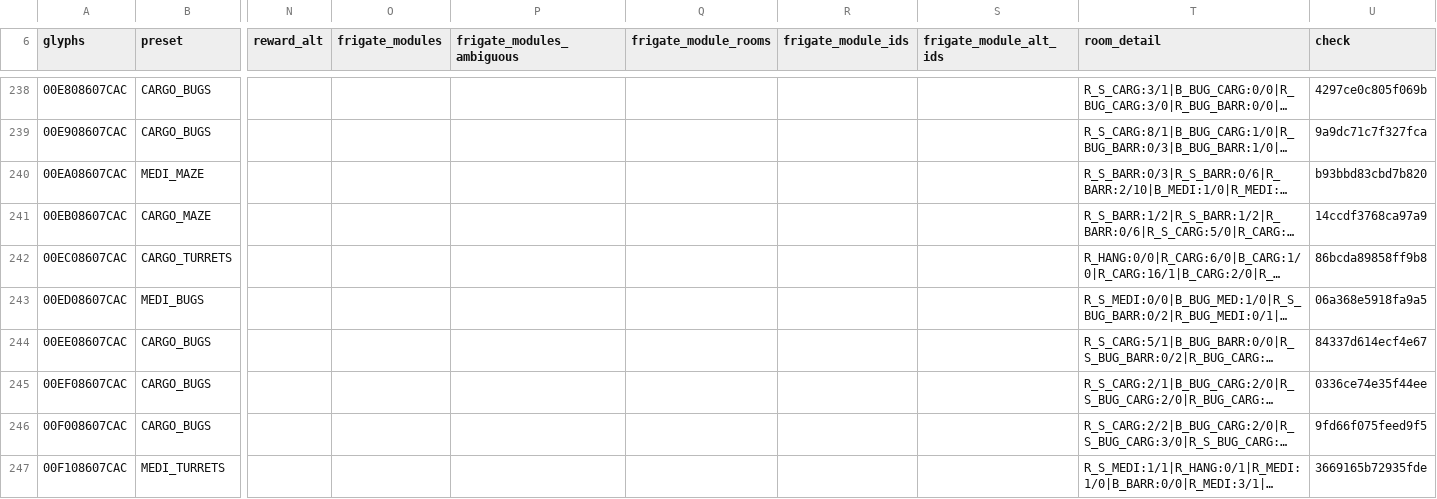
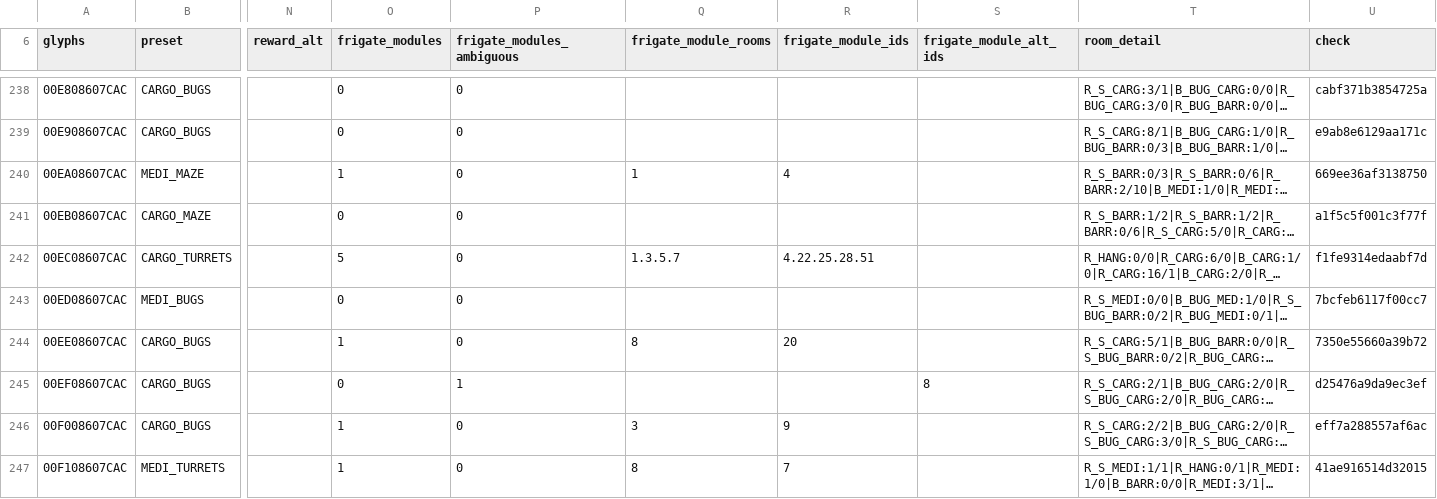
Before and after one commit to vikkitor93-coder/nms-derelict-atlas, a CSV file: regions/g00/08/607/08607CAC.csv, drawn as a sheet; only a part is shown, gaps mark what is left out; long unchanged cells end in …; the diff covers the shown part only; the diff names each change by its address in the sheet, - before the commit and + after, or states it on an @@ line.

```diff
--- a/regions/g00/08/607/08607CAC.csv
+++ b/regions/g00/08/607/08607CAC.csv
-O238:O239 (frigate_modules): (empty)
+O238:O239 (frigate_modules): 0
-P238:P244 (frigate_modules_ambiguous): (empty)
+P238:P244 (frigate_modules_ambiguous): 0
-U238 (check): 4297ce0c805f069b
+U238 (check): cabf371b3854725a
-U239 (check): 9a9dc71c7f327fca
+U239 (check): e9ab8e6129aa171c
-O240 (frigate_modules): (empty)
+O240 (frigate_modules): 1
-Q240 (frigate_module_rooms): (empty)
+Q240 (frigate_module_rooms): 1
-R240 (frigate_module_ids): (empty)
+R240 (frigate_module_ids): 4
-U240 (check): b93bbd83cbd7b820
+U240 (check): 669ee36af3138750
-O241 (frigate_modules): (empty)
+O241 (frigate_modules): 0
-U241 (check): 14ccdf3768ca97a9
+U241 (check): a1f5c5f001c3f77f
-O242 (frigate_modules): (empty)
+O242 (frigate_modules): 5
-Q242 (frigate_module_rooms): (empty)
+Q242 (frigate_module_rooms): 1.3.5.7
-R242 (frigate_module_ids): (empty)
+R242 (frigate_module_ids): 4.22.25.28.51
-U242 (check): 86bcda89858ff9b8
+U242 (check): f1fe9314edaabf7d
-O243 (frigate_modules): (empty)
+O243 (frigate_modules): 0
-U243 (check): 06a368e5918fa9a5
+U243 (check): 7bcfeb6117f00cc7
-O244 (frigate_modules): (empty)
+O244 (frigate_modules): 1
-Q244 (frigate_module_rooms): (empty)
+Q244 (frigate_module_rooms): 8
-R244 (frigate_module_ids): (empty)
+R244 (frigate_module_ids): 20
-U244 (check): 84337d614ecf4e67
+U244 (check): 7350e55660a39b72
-O245 (frigate_modules): (empty)
+O245 (frigate_modules): 0
-P245 (frigate_modules_ambiguous): (empty)
+P245 (frigate_modules_ambiguous): 1
-S245 (frigate_module_alt_ids): (empty)
+S245 (frigate_module_alt_ids): 8
-U245 (check): 0336ce74e35f44ee
+U245 (check): d25476a9da9ec3ef
-O246:O247 (frigate_modules): (empty)
+O246:O247 (frigate_modules): 1
-P246:P247 (frigate_modules_ambiguous): (empty)
+P246:P247 (frigate_modules_ambiguous): 0
-Q246 (frigate_module_rooms): (empty)
+Q246 (frigate_module_rooms): 3
-R246 (frigate_module_ids): (empty)
+R246 (frigate_module_ids): 9
-U246 (check): 9fd66f075feed9f5
+U246 (check): eff7a288557af6ac
-Q247 (frigate_module_rooms): (empty)
+Q247 (frigate_module_rooms): 8
-R247 (frigate_module_ids): (empty)
+R247 (frigate_module_ids): 7
-U247 (check): 3669165b72935fde
+U247 (check): 41ae916514d32015
```
Also changed, not shown: 84 edited cells elsewhere in this file, regions/g00/08/608/08608CA8.csv, 1 other file.
